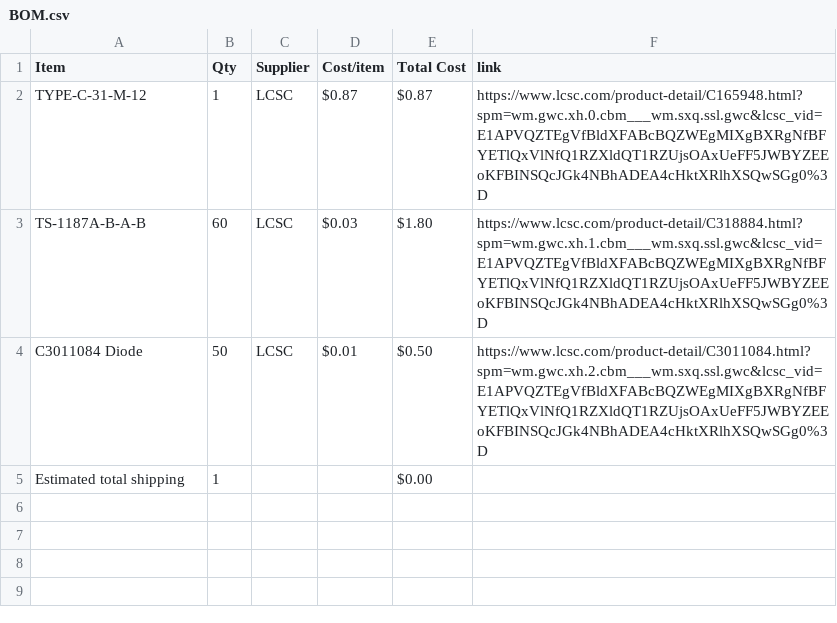
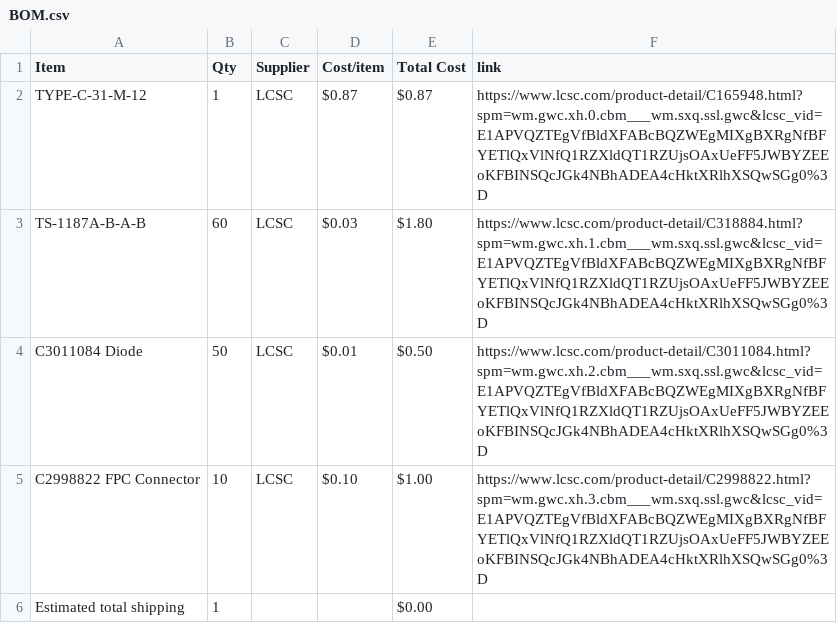
Before and after one commit to choosye/Cyberdeckie, a CSV file: BOM.csv, drawn as a sheet.

Commit message:
Sync Cyberdeckie from Half Life

```diff
--- a/BOM.csv
+++ b/BOM.csv
@@ -4,2 +4,3 @@ TS-1187A-B-A-B,60,LCSC,$0.03,$1.80,https://www.lcsc.com/product-detail/C318884.h
 C3011084 Diode,50,LCSC,$0.01,$0.50,https://www.lcsc.com/product-detail/C3011084.html?spm=wm.gwc.xh.2.cbm___wm.sxq.ssl.gwc&lcsc_vid=E1APVQZTEgVfBldXFABcBQZWEgMIXgBXRgNfBFYETlQxVlNfQ1RZXldQT1RZUjsOAxUeFF5JWBYZEEoKFBINSQcJGk4NBhADEA4cHktXRlhXSQwSGg0%3D
+C2998822 FPC Connector,10,LCSC,$0.10,$1.00,https://www.lcsc.com/product-detail/C2998822.html?spm=wm.gwc.xh.3.cbm___wm.sxq.ssl.gwc&lcsc_vid=E1APVQZTEgVfBldXFABcBQZWEgMIXgBXRgNfBFYETlQxVlNfQ1RZXldQT1RZUjsOAxUeFF5JWBYZEEoKFBINSQcJGk4NBhADEA4cHktXRlhXSQwSGg0%3D
 Estimated total shipping,1,,,$0.00,
```
